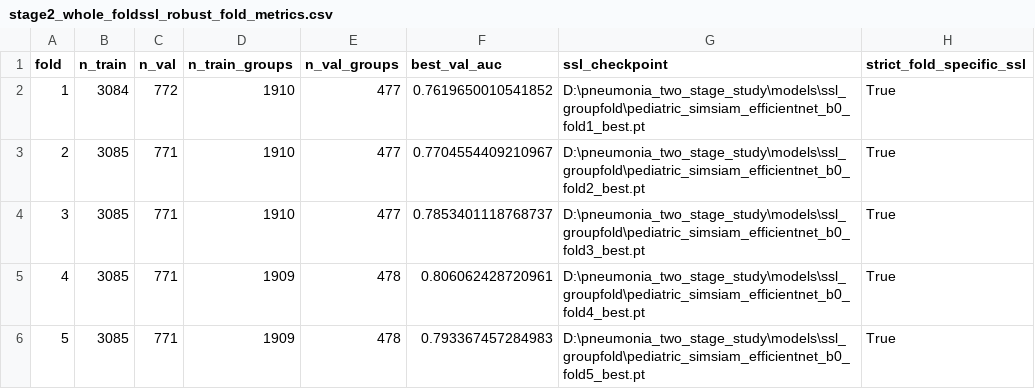
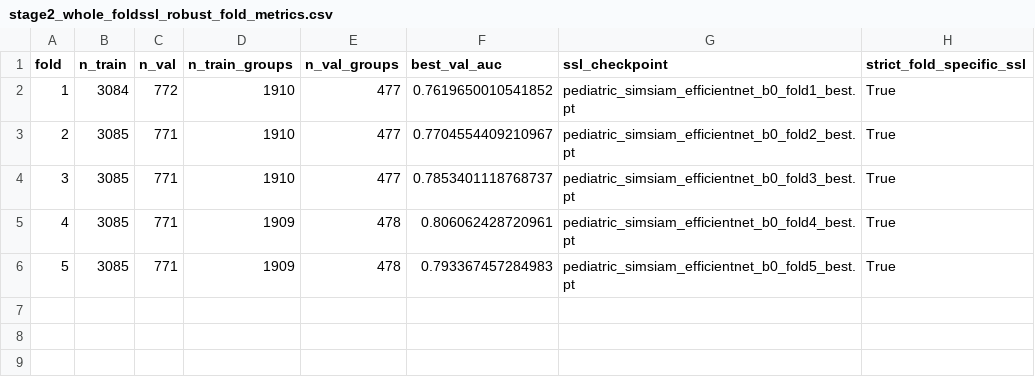
Before and after one commit to tianluyao1024/pediatric-pneumonia-two-stage, a CSV file: results/stage2_whole_foldssl_robust_fold_metrics.csv, drawn as a sheet.

```diff
--- a/results/stage2_whole_foldssl_robust_fold_metrics.csv
+++ b/results/stage2_whole_foldssl_robust_fold_metrics.csv
@@ -1,6 +1,6 @@
 fold,n_train,n_val,n_train_groups,n_val_groups,best_val_auc,ssl_checkpoint,strict_fold_specific_ssl
-1,3084,772,1910,477,0.7619650010541852,D:\pneumonia_two_stage_study\models\ssl_groupfold\pediatric_simsiam_efficientnet_b0_fold1_best.pt,True
-2,3085,771,1910,477,0.7704554409210967,D:\pneumonia_two_stage_study\models\ssl_groupfold\pediatric_simsiam_efficientnet_b0_fold2_best.pt,True
-3,3085,771,1910,477,0.7853401118768737,D:\pneumonia_two_stage_study\models\ssl_groupfold\pediatric_simsiam_efficientnet_b0_fold3_best.pt,True
-4,3085,771,1909,478,0.806062428720961,D:\pneumonia_two_stage_study\models\ssl_groupfold\pediatric_simsiam_efficientnet_b0_fold4_best.pt,True
-5,3085,771,1909,478,0.793367457284983,D:\pneumonia_two_stage_study\models\ssl_groupfold\pediatric_simsiam_efficientnet_b0_fold5_best.pt,True
+1,3084,772,1910,477,0.7619650010541852,pediatric_simsiam_efficientnet_b0_fold1_best.pt,True
+2,3085,771,1910,477,0.7704554409210967,pediatric_simsiam_efficientnet_b0_fold2_best.pt,True
+3,3085,771,1910,477,0.7853401118768737,pediatric_simsiam_efficientnet_b0_fold3_best.pt,True
+4,3085,771,1909,478,0.806062428720961,pediatric_simsiam_efficientnet_b0_fold4_best.pt,True
+5,3085,771,1909,478,0.793367457284983,pediatric_simsiam_efficientnet_b0_fold5_best.pt,True
```
Also changed, not shown: results/stage1_all_models_locked_test_ci.csv, results/stage1_all_models_validation_ci.csv, 9 other files.
